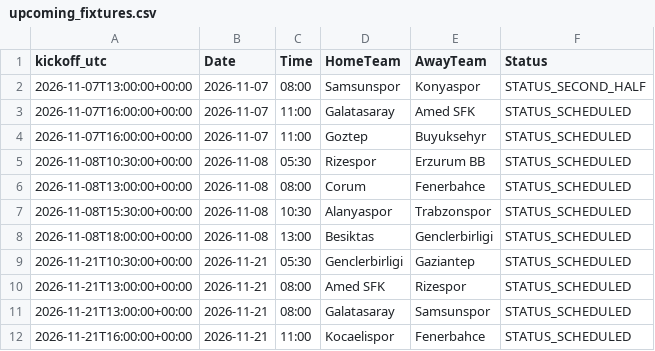
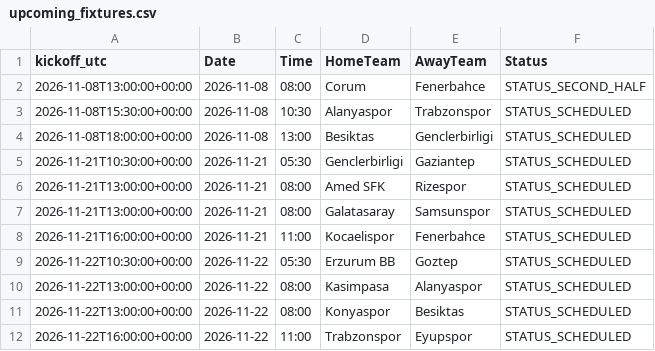
Before and after one commit to gmalbert/turkey-soccer, a CSV file: data_files/upcoming_fixtures.csv, drawn as a sheet; only a part is shown; the shorter side is filled out with more unchanged rows.

```diff
--- a/data_files/upcoming_fixtures.csv
+++ b/data_files/upcoming_fixtures.csv
@@ -1,7 +1,3 @@
 kickoff_utc,Date,Time,HomeTeam,AwayTeam,Status
-2026-11-07T13:00:00+00:00,2026-11-07,08:00,Samsunspor,Konyaspor,STATUS_SECOND_HALF
-2026-11-07T16:00:00+00:00,2026-11-07,11:00,Galatasaray,Amed SFK,STATUS_SCHEDULED
-2026-11-07T16:00:00+00:00,2026-11-07,11:00,Goztep,Buyuksehyr,STATUS_SCHEDULED
-2026-11-08T10:30:00+00:00,2026-11-08,05:30,Rizespor,Erzurum BB,STATUS_SCHEDULED
-2026-11-08T13:00:00+00:00,2026-11-08,08:00,Corum,Fenerbahce,STATUS_SCHEDULED
+2026-11-08T13:00:00+00:00,2026-11-08,08:00,Corum,Fenerbahce,STATUS_SECOND_HALF
 2026-11-08T15:30:00+00:00,2026-11-08,10:30,Alanyaspor,Trabzonspor,STATUS_SCHEDULED
```
Also changed, not shown: data_files/poisson_metrics_history.csv, data_files/upcoming_predictions.csv, 13 other files.
